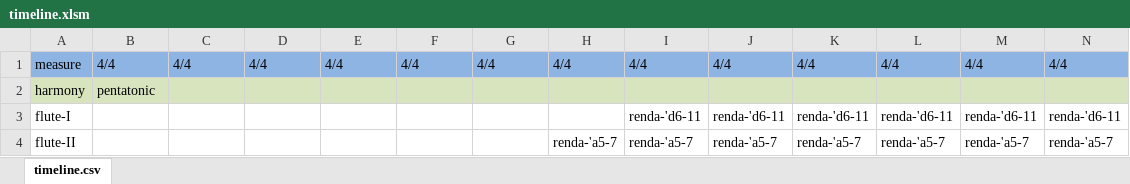
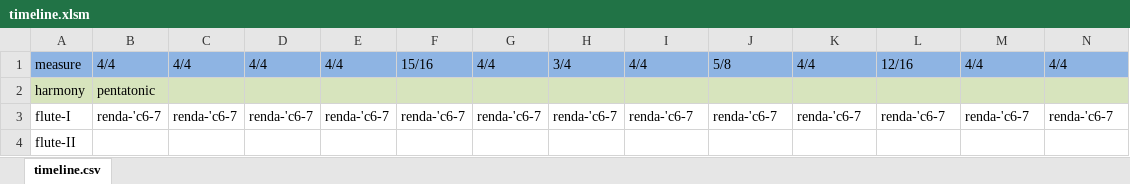
Before and after one commit to yuichkun/automatic_composition, an Excel workbook: Excel/timeline.xlsm, sheet timeline.csv, drawn as a sheet; only a part is shown; values as stored, in another font and other column widths than the file's, no borders; the diff covers the shown part only; the diff names each change by its address in the sheet, - before the commit and + after, or states it on an @@ line.

```diff
--- a/Excel/timeline.xlsm (sheet timeline.csv)
+++ b/Excel/timeline.xlsm (sheet timeline.csv)
-F1: 4/4
+F1: 15/16
-H1: 4/4
+H1: 3/4
-J1: 4/4
+J1: 5/8
-L1: 4/4
+L1: 12/16
-B3: (empty)
+B3: renda-'c6-7
-C3: (empty)
+C3: renda-'c6-7
-D3: (empty)
+D3: renda-'c6-7
-E3: (empty)
+E3: renda-'c6-7
-F3: (empty)
+F3: renda-'c6-7
-G3: (empty)
+G3: renda-'c6-7
-H3: (empty)
+H3: renda-'c6-7
-I3: renda-'d6-11
+I3: renda-'c6-7
-J3: renda-'d6-11
+J3: renda-'c6-7
-K3: renda-'d6-11
+K3: renda-'c6-7
-L3: renda-'d6-11
+L3: renda-'c6-7
-M3: renda-'d6-11
+M3: renda-'c6-7
-N3: renda-'d6-11
+N3: renda-'c6-7
-H4: renda-'a5-7
+H4: (empty)
-I4: renda-'a5-7
+I4: (empty)
-J4: renda-'a5-7
+J4: (empty)
-K4: renda-'a5-7
+K4: (empty)
-L4: renda-'a5-7
+L4: (empty)
-M4: renda-'a5-7
+M4: (empty)
-N4: renda-'a5-7
+N4: (empty)
```
Also changed, not shown: 105 edited cells elsewhere in this sheet, Excel/test.xlsm, 2 other files.
